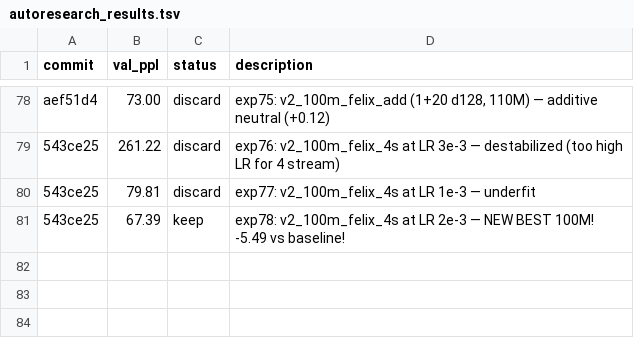
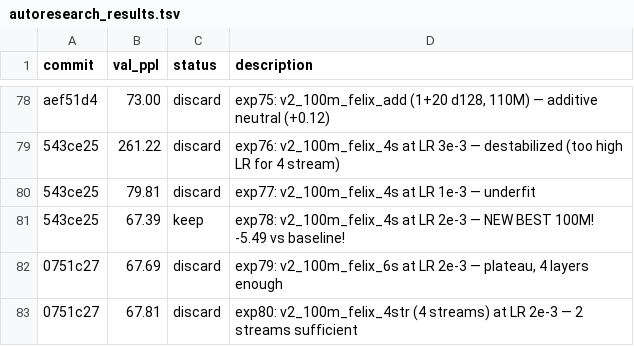
Before and after one commit to CalebisGross/felix-lm, a TSV file: autoresearch_results.tsv, drawn as a sheet; only a part is shown, gaps mark what is left out; the diff names each change by its address in the sheet, - before the commit and + after, or states it on an @@ line.

```diff
--- a/autoresearch_results.tsv
+++ b/autoresearch_results.tsv
+row 82: 0751c27 | 67.69 | discard | exp79: v2_100m_felix_6s at LR 2e-3 — plateau, 4 layers enough
+row 83: 0751c27 | 67.81 | discard | exp80: v2_100m_felix_4str (4 streams) at LR 2e-3 — 2 streams sufficient
```
